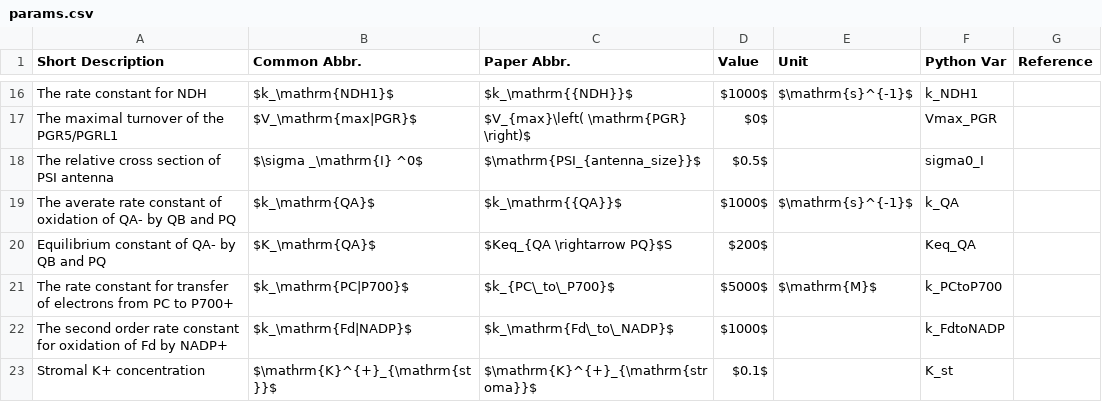
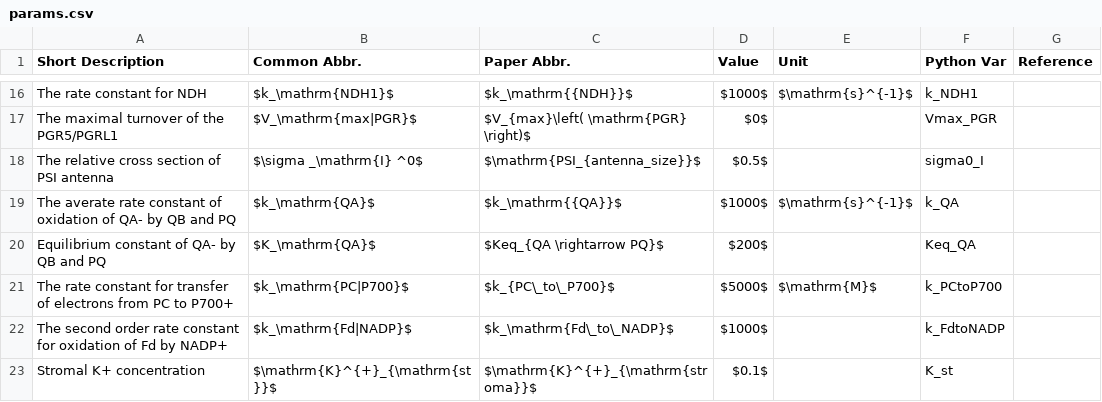
Before and after one commit to ElouenCorvest/GreenSloth, a CSV file: models/Li2021/model_info/params.csv, drawn as a sheet; only a part is shown, gaps mark what is left out.

```diff
--- a/models/Li2021/model_info/params.csv
+++ b/models/Li2021/model_info/params.csv
@@ -19,3 +19,3 @@ The relative cross section of PSI antenna,$\sigma _\mathrm{I} ^0$,$\mathrm{PSI_{
 The averate rate constant of oxidation of QA- by QB and PQ,$k_\mathrm{QA}$,$k_\mathrm{{QA}}$,$1000$,$\mathrm{s}^{-1}$,k_QA,
-Equilibrium constant of QA- by QB and PQ,$K_\mathrm{QA}$,$Keq_{QA \rightarrow PQ}$S,$200$,,Keq_QA,
+Equilibrium constant of QA- by QB and PQ,$K_\mathrm{QA}$,$Keq_{QA \rightarrow PQ}$,$200$,,Keq_QA,
 The rate constant for transfer of electrons from PC to P700+,$k_\mathrm{PC|P700}$,$k_{PC\_to\_P700}$,$5000$,$\mathrm{M}$,k_PCtoP700,
```
Also changed, not shown: models/Li2021/model_info/rates.csv, 3 other files.
